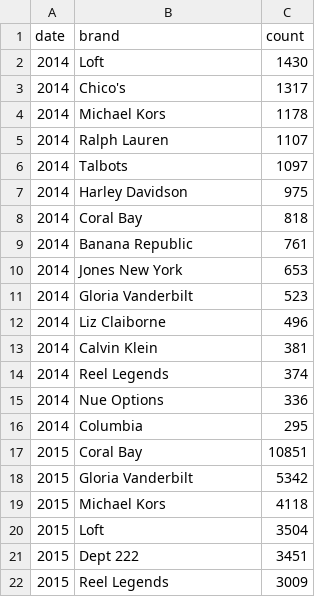
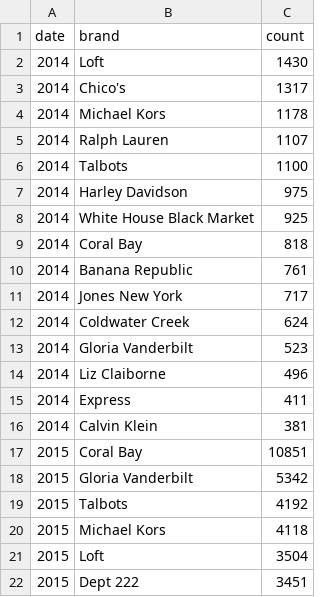
Before and after one commit to jessp/goodwill-trends, a CSV file: data/top_brands_by_year.csv, drawn as a sheet; only a part is shown; the shorter side is filled out with more unchanged rows; the diff covers the shown part only.

```diff
--- a/data/top_brands_by_year.csv
+++ b/data/top_brands_by_year.csv
@@ -5,15 +5,16 @@ date,brand,count
 2014,Ralph Lauren,1107
-2014,Talbots,1097
+2014,Talbots,1100
 2014,Harley Davidson,975
+2014,White House Black Market,925
 2014,Coral Bay,818
 2014,Banana Republic,761
-2014,Jones New York,653
+2014,Jones New York,717
+2014,Coldwater Creek,624
 2014,Gloria Vanderbilt,523
 2014,Liz Claiborne,496
+2014,Express,411
 2014,Calvin Klein,381
-2014,Reel Legends,374
-2014,Nue Options,336
-2014,Columbia,295
 2015,Coral Bay,10851
 2015,Gloria Vanderbilt,5342
+2015,Talbots,4192
 2015,Michael Kors,4118
```
Also changed, not shown: 14 added rows, 15 removed rows and 3 edited cells elsewhere in this file, data/compare_median_by_date.csv, data/percent_by_date.csv, 14 other files.
